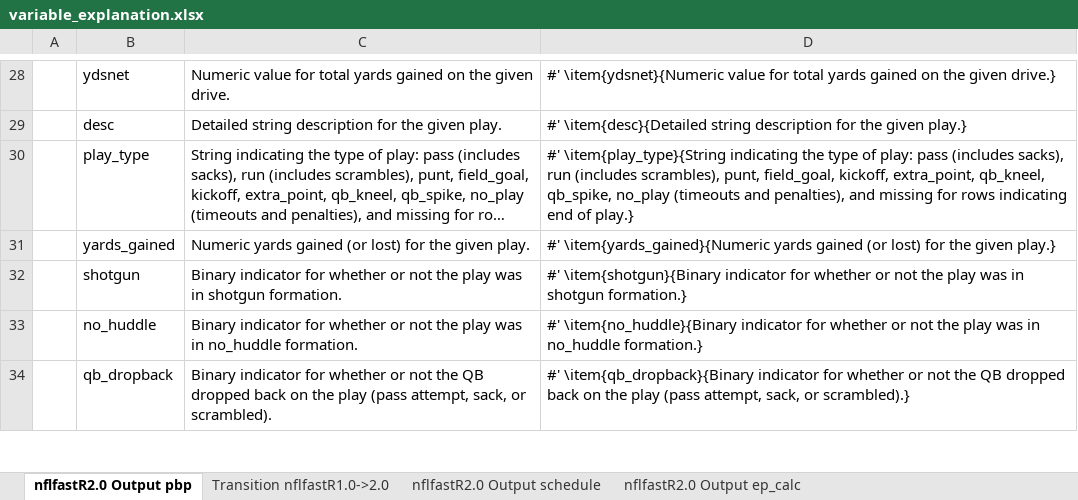
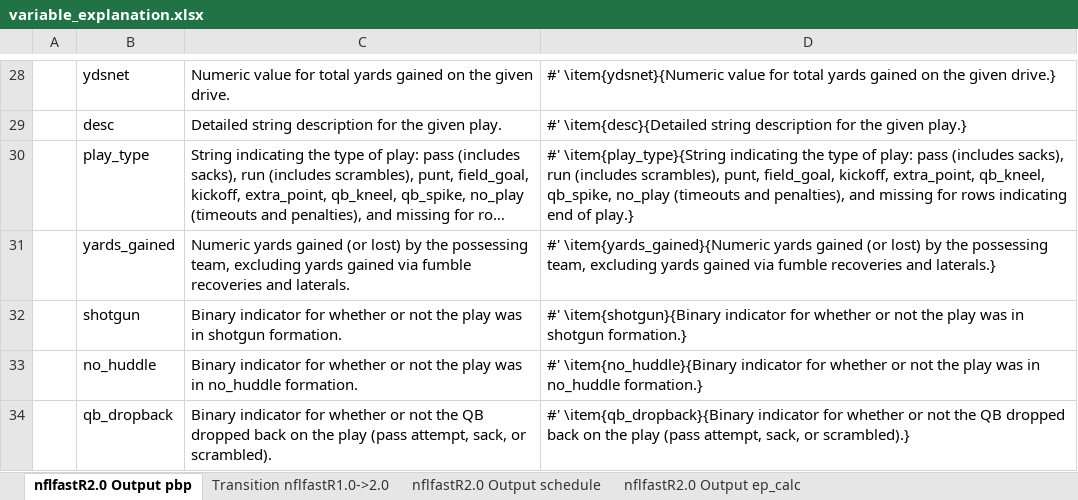
Before and after one commit to nflverse/nflfastR, an Excel workbook: data-raw/variable_explanation.xlsx, sheet nflfastR2.0 Output pbp, drawn as a sheet; only a part is shown, gaps mark what is left out; long unchanged cells end in …; values as stored, in another font and other column widths than the file's, no borders; the diff names each change by its address in the sheet, - before the commit and + after, or states it on an @@ line.

Commit message:
Push nflfastR 2.0.6

```diff
--- a/data-raw/variable_explanation.xlsx (sheet nflfastR2.0 Output pbp)
+++ b/data-raw/variable_explanation.xlsx (sheet nflfastR2.0 Output pbp)
-C31: …(or lost) for the given play.
+C31: …(or lost) by the possessing team, excluding yards gained via fumble recoveries and laterals.
-D31: …(or lost) for the given play.}
+D31: …(or lost) by the possessing team, excluding yards gained via fumble recoveries and laterals.}
```
Also changed, not shown: 24 other files.
